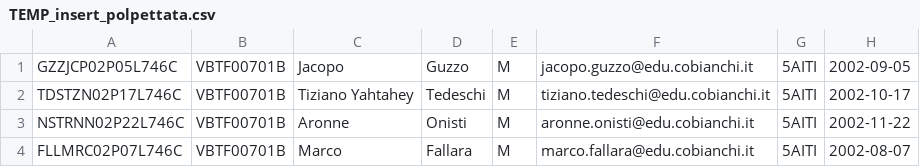
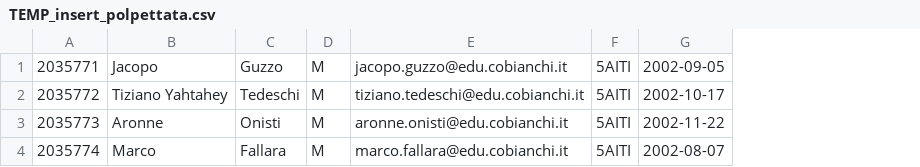
Before and after one commit to onististi/progetto_salomone, a CSV file: src/doc/TEMP_insert_polpettata.csv, drawn as a sheet; removed rows and columns are numbered as before the commit, all else as after; the diff names each change by its address in the sheet, - before the commit and + after, or states it on an @@ line.

```diff
--- a/src/doc/TEMP_insert_polpettata.csv
+++ b/src/doc/TEMP_insert_polpettata.csv
-column A, rows 1-4: GZZJCP02P05L746C | TDSTZN02P17L746C | NSTRNN02P22L746C | FLLMRC02P07L746C
-column B, rows 1-4: all VBTF00701B
+column A, rows 1-4: 2035771 | 2035772 | 2035773 | 2035774
```
Also changed, not shown: 10 other files.
